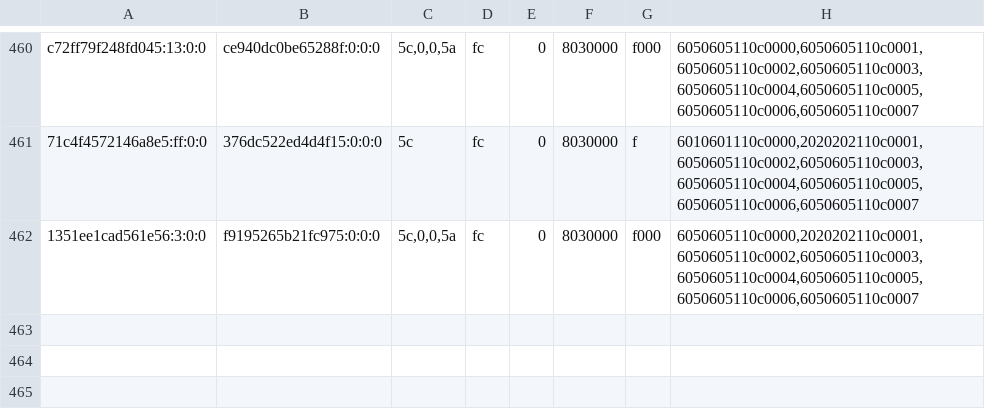
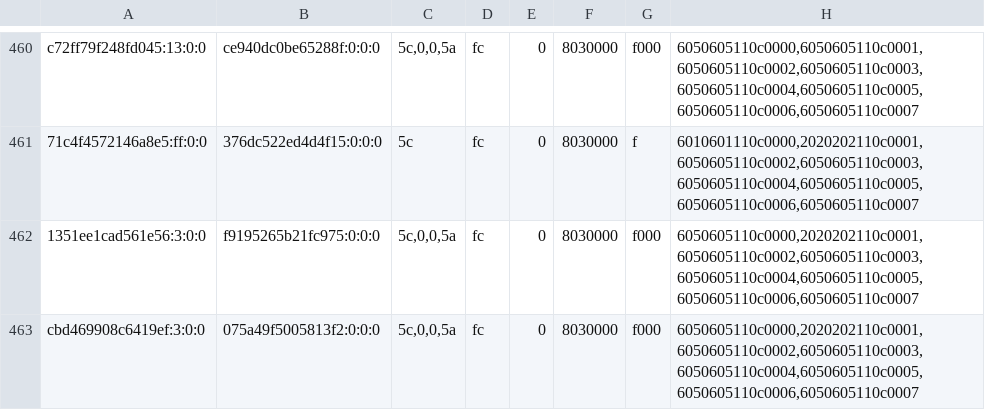
Before and after one commit to justr4mzi/mush8, a TSV file: smoke/39701659810/pipelines-live.tsv, drawn as a sheet; only a part is shown, gaps mark what is left out; the diff names each change by its address in the sheet, - before the commit and + after, or states it on an @@ line.

Commit message:
smoke logs 39701659810

```diff
--- a/smoke/39701659810/pipelines-live.tsv
+++ b/smoke/39701659810/pipelines-live.tsv
+row 463: cbd469908c6419ef:3:0:0 | 075a49f5005813f2:0:0:0 | 5c,0,0,5a | fc | 0 | 8030000 | f000 | 6050605110c0000,2020202110c0001,6050605110c0002,6050605110c0003,6050605110c0004,6050605110c0005,6050605110c0006,6050605110c0007
```
Also changed, not shown: 2 other files.
